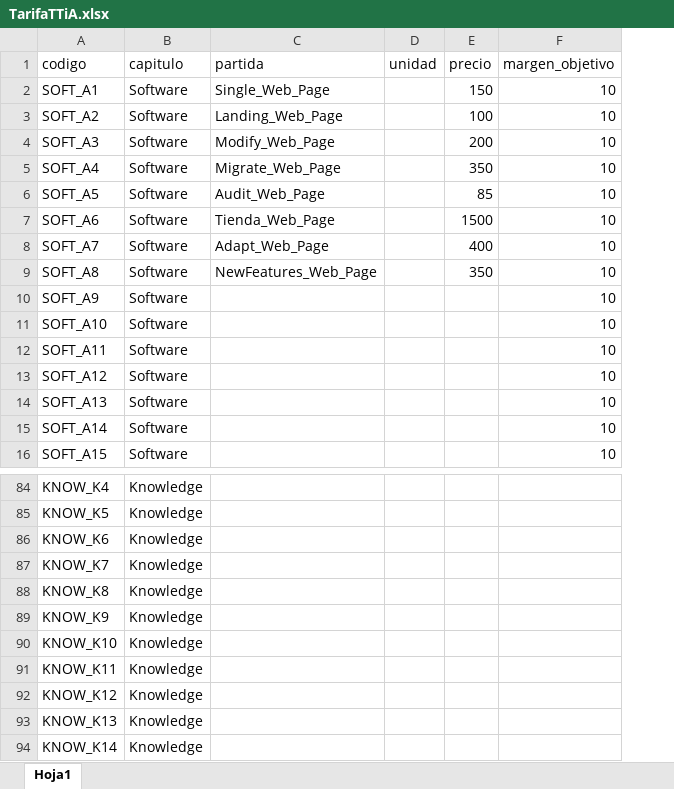
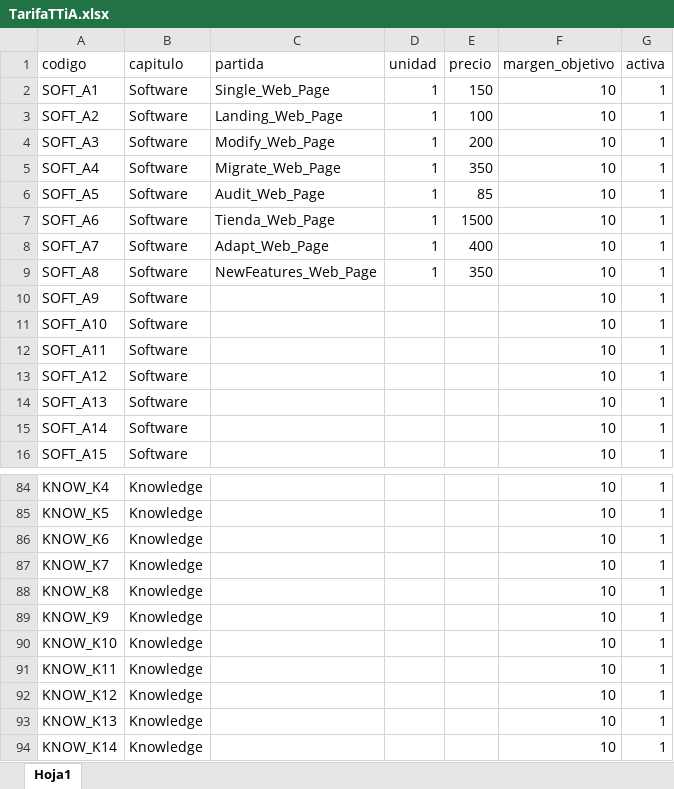
Before and after one commit to Mado1968/PressuYa, an Excel workbook: data/TarifaTTiA.xlsx, sheet Hoja1, drawn as a sheet; only a part is shown, gaps mark what is left out; values as stored, in another font and other column widths than the file's, no borders; the diff covers the shown part only; the diff names each change by its address in the sheet, - before the commit and + after, or states it on an @@ line.

```diff
--- a/data/TarifaTTiA.xlsx (sheet Hoja1)
+++ b/data/TarifaTTiA.xlsx (sheet Hoja1)
+column G (activa), rows 2-16: all 1; rows 84-94: all 1
-D2:D9 (unidad): (empty)
+D2:D9 (unidad): 1
-F84:F94 (margen_objetivo): (empty)
+F84:F94 (margen_objetivo): 10
```
Also changed, not shown: 82 edited cells elsewhere in this sheet, 2 other files.
